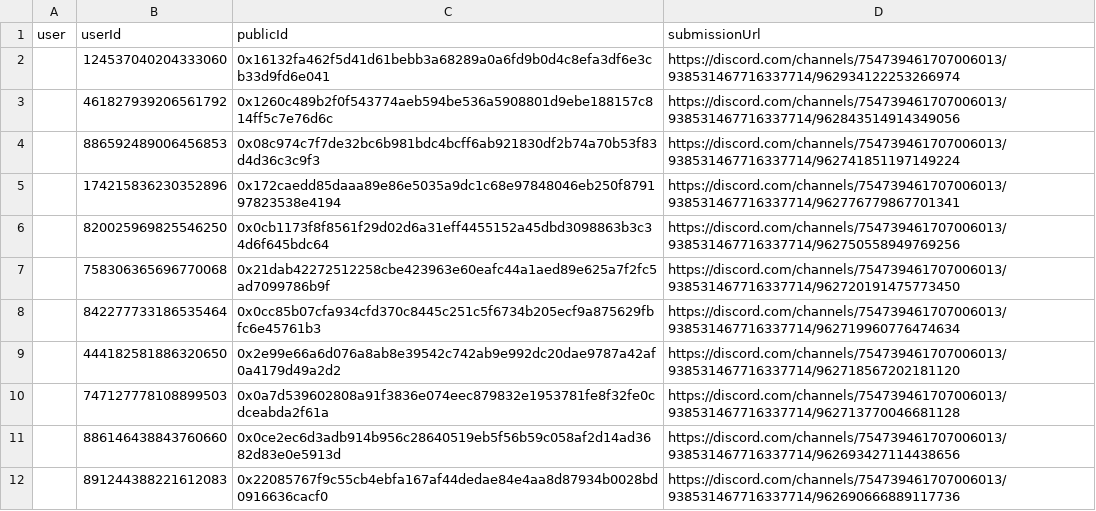
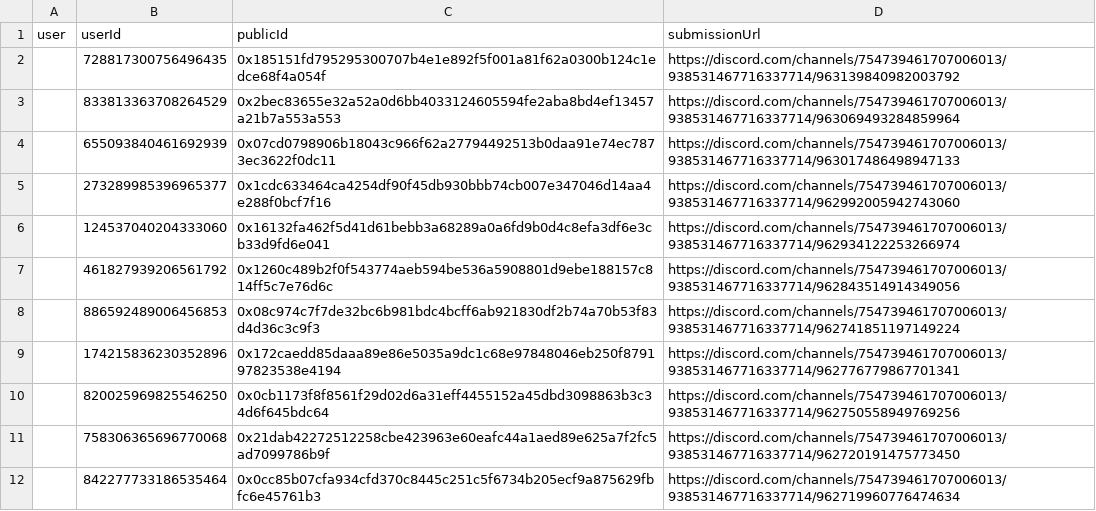
Before and after one commit to delvtech/zk-ids-collection, a CSV file: extra/csv/discord_ineligible.csv, drawn as a sheet; only a part is shown; the shorter side is filled out with more unchanged rows.

```diff
--- a/extra/csv/discord_ineligible.csv
+++ b/extra/csv/discord_ineligible.csv
@@ -1,2 +1,6 @@
 user,userId,publicId,submissionUrl
+"","728817300756496435","0x185151fd795295300707b4e1e892f5f001a81f62a0300b124c1edce68f4a054f","https://discord.com/channels/754739461707006013/938531467716337714/963139840982003792"
+"","833813363708264529","0x2bec83655e32a52a0d6bb4033124605594fe2aba8bd4ef13457a21b7a553a553","https://discord.com/channels/754739461707006013/938531467716337714/963069493284859964"
+"","655093840461692939","0x07cd0798906b18043c966f62a27794492513b0daa91e74ec7873ec3622f0dc11","https://discord.com/channels/754739461707006013/938531467716337714/963017486498947133"
+"","273289985396965377","0x1cdc633464ca4254df90f45db930bbb74cb007e347046d14aa4e288f0bcf7f16","https://discord.com/channels/754739461707006013/938531467716337714/962992005942743060"
 "","124537040204333060","0x16132fa462f5d41d61bebb3a68289a0a6fd9b0d4c8efa3df6e3cb33d9fd6e041","https://discord.com/channels/754739461707006013/938531467716337714/962934122253266974"
```
Also changed, not shown: extra/csv/discord_eligible.csv, extra/csv/github_eligible_missing.csv, 20 other files.
